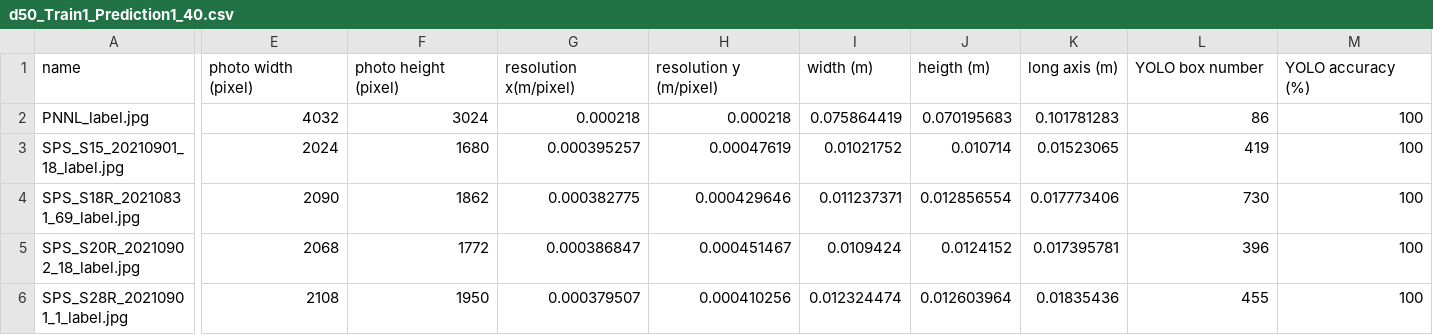
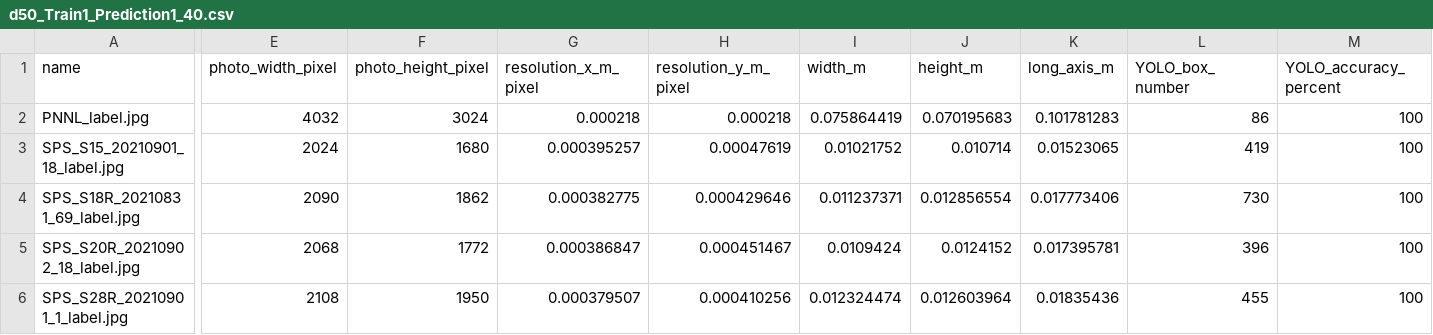
Before and after one commit to peterregier/d50_computer_vision, a CSV file: data/d50_Train1_Prediction1_40.csv, drawn as a sheet; only a part is shown, gaps mark what is left out; the diff covers the shown part only; the diff names each change by its address in the sheet, - before the commit and + after, or states it on an @@ line.

```diff
--- a/data/d50_Train1_Prediction1_40.csv
+++ b/data/d50_Train1_Prediction1_40.csv
-E1: photo width (pixel)
+E1: photo_width_pixel
-F1: photo height (pixel)
+F1: photo_height_pixel
-G1: resolution x(m/pixel)
+G1: resolution_x_m_pixel
-H1: resolution y (m/pixel)
+H1: resolution_y_m_pixel
-I1: width (m)
+I1: width_m
-J1: heigth (m)
+J1: height_m
-K1: long axis (m)
+K1: long_axis_m
-L1: YOLO box number
+L1: YOLO_box_number
-M1: YOLO accuracy (%)
+M1: YOLO_accuracy_percent
```
Also changed, not shown: 2 edited cells elsewhere in this file, data/221114_usgs_d50_matched.csv, data/RC2 Spatial Study_Responses_Form Responses 1_updated 2022-02-01.csv, 2 other files.
